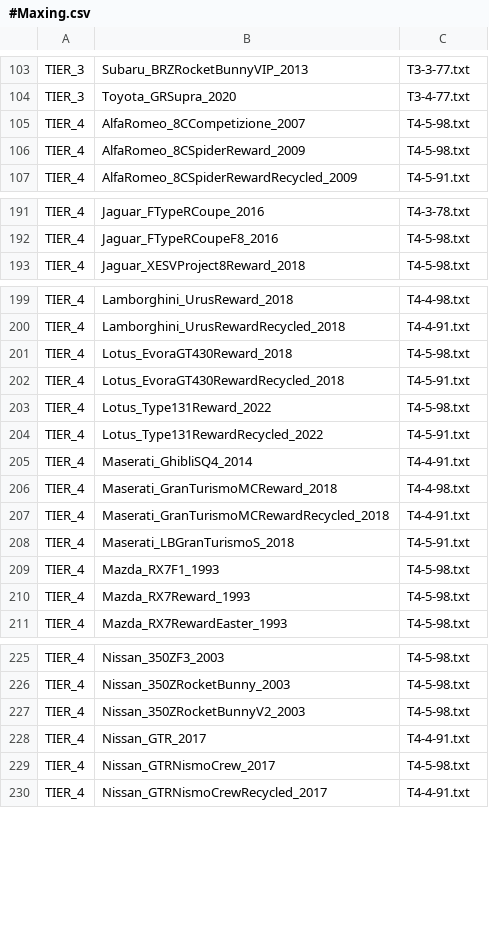
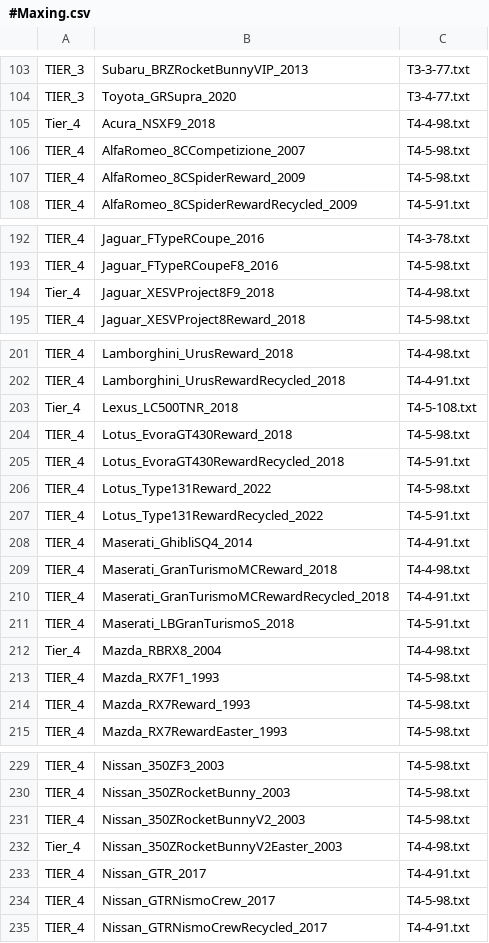
Before and after one commit to Nitro4CSR/CSR2-DataBase, a CSV file: 2.MaxOuts/#Maxing.csv, drawn as a sheet; only a part is shown, gaps mark what is left out; the diff covers the shown part only; the diff names each change by its address in the sheet, - before the commit and + after, or states it on an @@ line.

```diff
--- a/2.MaxOuts/#Maxing.csv
+++ b/2.MaxOuts/#Maxing.csv
+row 105: Tier_4 | Acura_NSXF9_2018 | T4-4-98.txt
+row 194: Tier_4 | Jaguar_XESVProject8F9_2018 | T4-4-98.txt
+row 203: Tier_4 | Lexus_LC500TNR_2018 | T4-5-108.txt
+row 212: Tier_4 | Mazda_RBRX8_2004 | T4-4-98.txt
+row 232: Tier_4 | Nissan_350ZRocketBunnyV2Easter_2003 | T4-4-98.txt
```
Also changed, not shown: 16 added rows elsewhere in this file.
